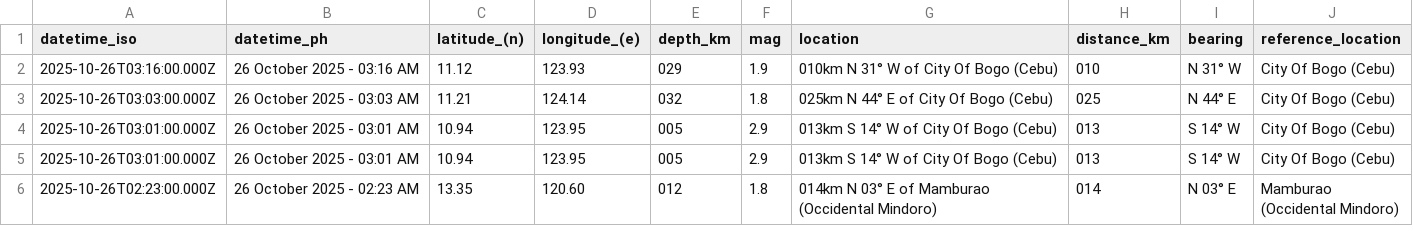
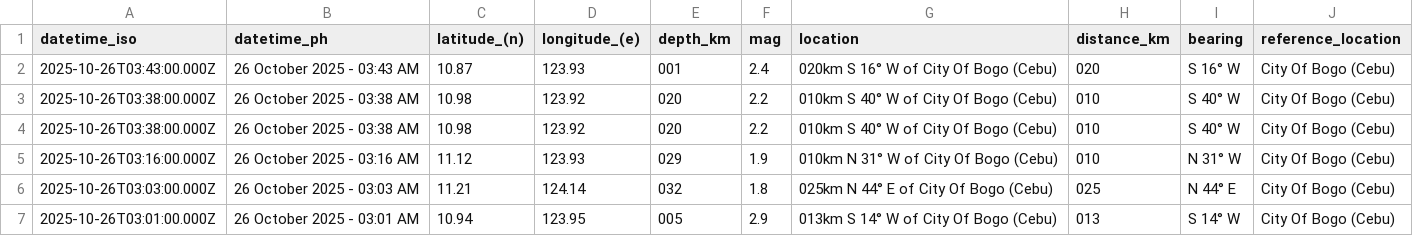
Before and after one commit to Waytii/chamthesleeptalker, a CSV file: earthquakes.csv, drawn as a sheet; only a part is shown; the shorter side is filled out with more unchanged rows; the diff names each change by its address in the sheet, - before the commit and + after, or states it on an @@ line.

```diff
--- a/earthquakes.csv
+++ b/earthquakes.csv
+row 2: 2025-10-26T03:43:00.000Z | 26 October 2025 - 03:43 AM | 10.87 | 123.93 | 001 | 2.4 | 020km S 16° W of City Of Bogo (Cebu) | 020 | S 16° W | City Of Bogo (Cebu)
+row 3: 2025-10-26T03:38:00.000Z | 26 October 2025 - 03:38 AM | 10.98 | 123.92 | 020 | 2.2 | 010km S 40° W of City Of Bogo (Cebu) | 010 | S 40° W | City Of Bogo (Cebu)
+row 4: 2025-10-26T03:38:00.000Z | 26 October 2025 - 03:38 AM | 10.98 | 123.92 | 020 | 2.2 | 010km S 40° W of City Of Bogo (Cebu) | 010 | S 40° W | City Of Bogo (Cebu)
```
Also changed, not shown: earthquakes_past_24_hours.csv, earthquakes_past_7_days.csv, 5 other files.
